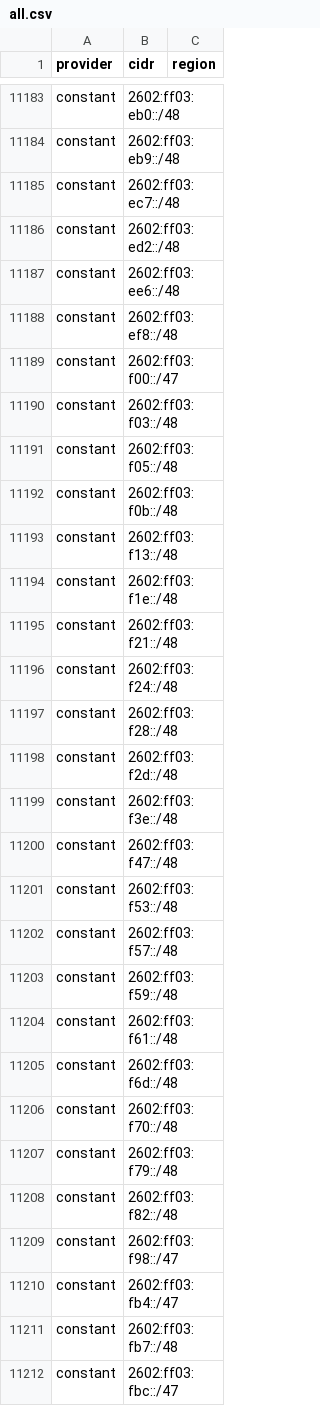
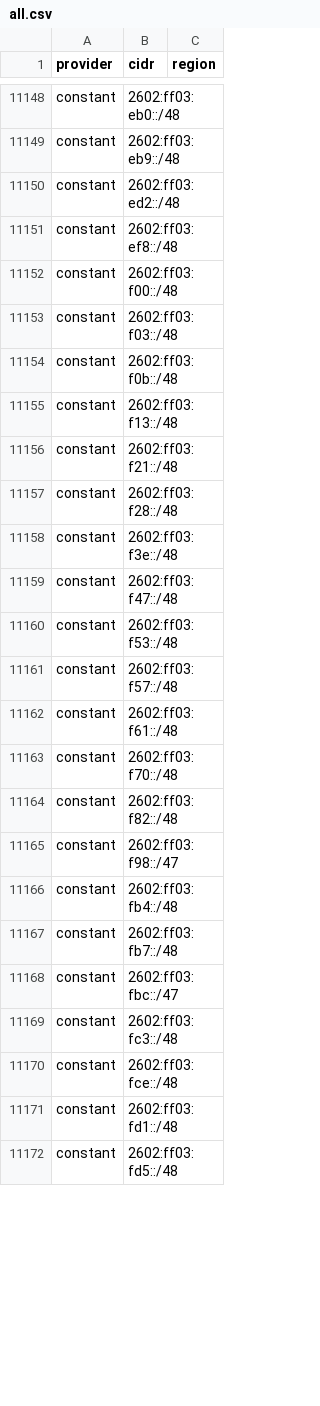
Before and after one commit to 123jjck/cdn-ip-ranges, a CSV file: all/all.csv, drawn as a sheet; only a part is shown, gaps mark what is left out; the shorter side is filled out with more unchanged rows; the diff covers the shown part only.

```diff
--- a/all/all.csv
+++ b/all/all.csv
@@ -11184,16 +11149,10 @@ constant,2602:ff03:eb0::/48,
 constant,2602:ff03:eb9::/48,
-constant,2602:ff03:ec7::/48,
 constant,2602:ff03:ed2::/48,
-constant,2602:ff03:ee6::/48,
 constant,2602:ff03:ef8::/48,
-constant,2602:ff03:f00::/47,
+constant,2602:ff03:f00::/48,
 constant,2602:ff03:f03::/48,
-constant,2602:ff03:f05::/48,
 constant,2602:ff03:f0b::/48,
 constant,2602:ff03:f13::/48,
-constant,2602:ff03:f1e::/48,
 constant,2602:ff03:f21::/48,
-constant,2602:ff03:f24::/48,
 constant,2602:ff03:f28::/48,
-constant,2602:ff03:f2d::/48,
 constant,2602:ff03:f3e::/48,
@@ -11202,10 +11161,7 @@ constant,2602:ff03:f53::/48,
 constant,2602:ff03:f57::/48,
-constant,2602:ff03:f59::/48,
 constant,2602:ff03:f61::/48,
-constant,2602:ff03:f6d::/48,
 constant,2602:ff03:f70::/48,
-constant,2602:ff03:f79::/48,
 constant,2602:ff03:f82::/48,
 constant,2602:ff03:f98::/47,
-constant,2602:ff03:fb4::/47,
+constant,2602:ff03:fb4::/48,
 constant,2602:ff03:fb7::/48,
```
Also changed, not shown: 2 added rows, 41 removed rows and 10 edited cells elsewhere in this file, 24 other files.
